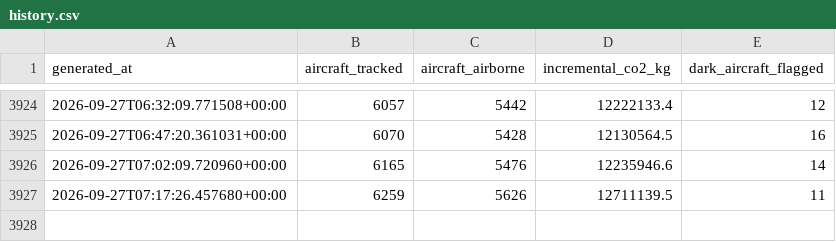
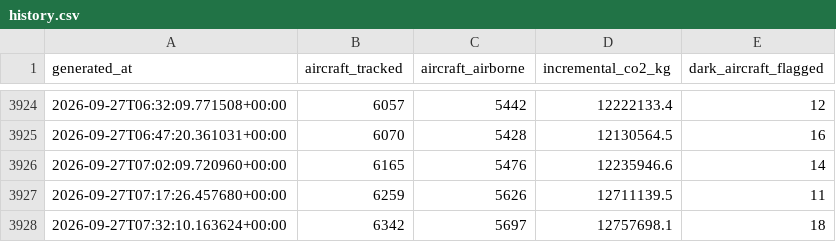
Before and after one commit to nyandajr/global-flight-emissions-tracker, a CSV file: data/history.csv, drawn as a sheet; only a part is shown, gaps mark what is left out.

Commit message:
data: flight emissions update — 6342 aircraft tracked | 12757.7t CO2 this snapshot | top: RYR (2777.5t/hr) | 18 dark-aircraft flag(s)

```diff
--- a/data/history.csv
+++ b/data/history.csv
@@ -3927 +3927,2 @@ generated_at,aircraft_tracked,aircraft_airborne,incremental_co2_kg,dark_aircraft
 2026-09-27T07:17:26.457680+00:00,6259,5626,12711139.5,11
+2026-09-27T07:32:10.163624+00:00,6342,5697,12757698.1,18
```
Also changed, not shown: 1 other file.
